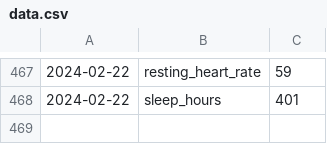
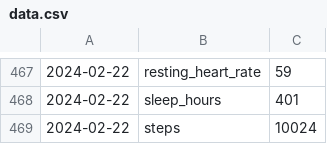
Before and after one commit to alexlaverty/dashboard, a CSV file: data.csv, drawn as a sheet; only a part is shown, gaps mark what is left out.

```diff
--- a/data.csv
+++ b/data.csv
@@ -468 +468,2 @@
 2024-02-22,sleep_hours,401
+2024-02-22,steps,10024
```
Also changed, not shown: 1 other file.
